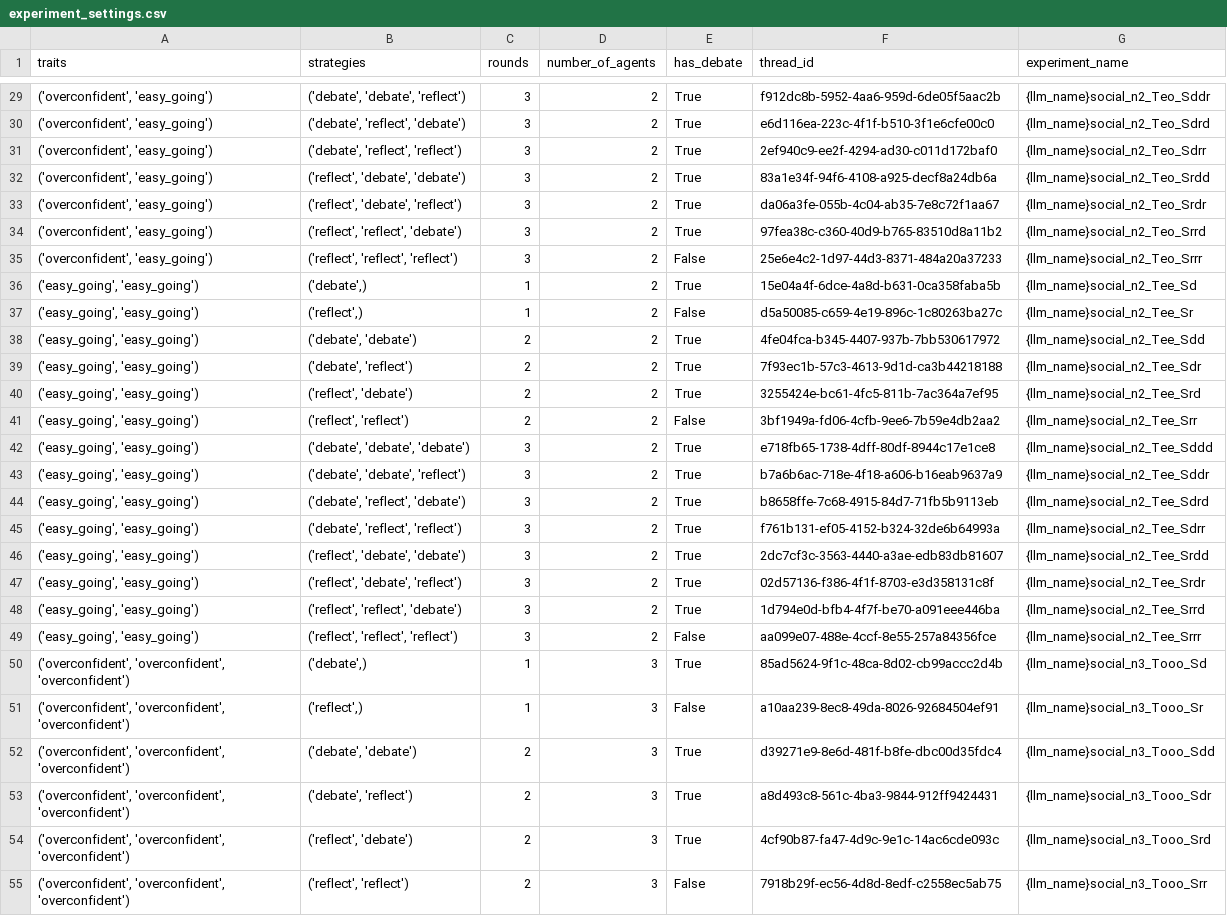
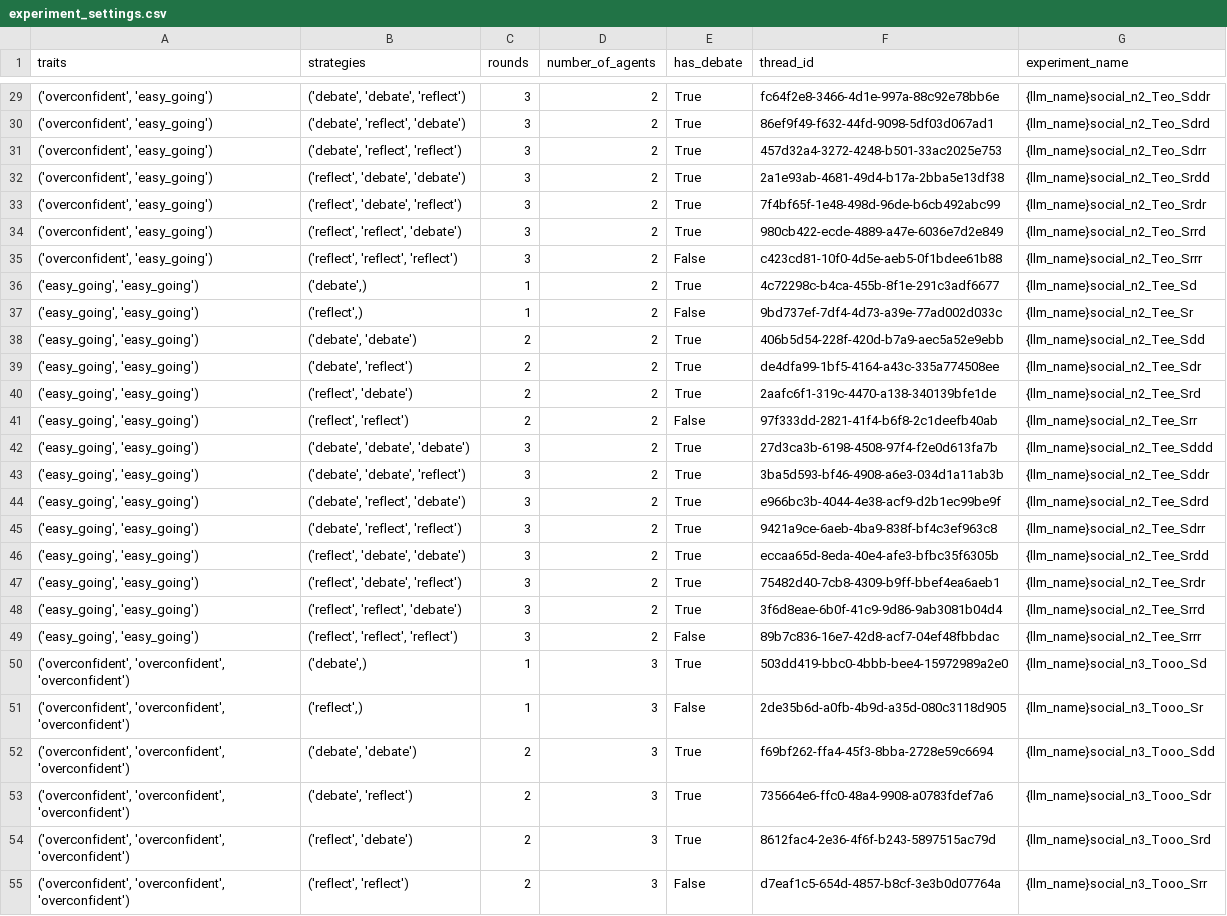
Before and after one commit to roxanneelbaff/critical_questions_generation, a CSV file: output/elbaff_experiment/experiment_settings.csv, drawn as a sheet; only a part is shown, gaps mark what is left out; the diff covers the shown part only; the diff names each change by its address in the sheet, - before the commit and + after, or states it on an @@ line.

```diff
--- a/output/elbaff_experiment/experiment_settings.csv
+++ b/output/elbaff_experiment/experiment_settings.csv
-F29 (thread_id): f912dc8b-5952-4aa6-959d-6de05f5aac2b
+F29 (thread_id): fc64f2e8-3466-4d1e-997a-88c92e78bb6e
-F30 (thread_id): e6d116ea-223c-4f1f-b510-3f1e6cfe00c0
+F30 (thread_id): 86ef9f49-f632-44fd-9098-5df03d067ad1
-F31 (thread_id): 2ef940c9-ee2f-4294-ad30-c011d172baf0
+F31 (thread_id): 457d32a4-3272-4248-b501-33ac2025e753
-F32 (thread_id): 83a1e34f-94f6-4108-a925-decf8a24db6a
+F32 (thread_id): 2a1e93ab-4681-49d4-b17a-2bba5e13df38
-F33 (thread_id): da06a3fe-055b-4c04-ab35-7e8c72f1aa67
+F33 (thread_id): 7f4bf65f-1e48-498d-96de-b6cb492abc99
-F34 (thread_id): 97fea38c-c360-40d9-b765-83510d8a11b2
+F34 (thread_id): 980cb422-ecde-4889-a47e-6036e7d2e849
-F35 (thread_id): 25e6e4c2-1d97-44d3-8371-484a20a37233
+F35 (thread_id): c423cd81-10f0-4d5e-aeb5-0f1bdee61b88
-F36 (thread_id): 15e04a4f-6dce-4a8d-b631-0ca358faba5b
+F36 (thread_id): 4c72298c-b4ca-455b-8f1e-291c3adf6677
-F37 (thread_id): d5a50085-c659-4e19-896c-1c80263ba27c
+F37 (thread_id): 9bd737ef-7df4-4d73-a39e-77ad002d033c
-F38 (thread_id): 4fe04fca-b345-4407-937b-7bb530617972
+F38 (thread_id): 406b5d54-228f-420d-b7a9-aec5a52e9ebb
-F39 (thread_id): 7f93ec1b-57c3-4613-9d1d-ca3b44218188
+F39 (thread_id): de4dfa99-1bf5-4164-a43c-335a774508ee
-F40 (thread_id): 3255424e-bc61-4fc5-811b-7ac364a7ef95
+F40 (thread_id): 2aafc6f1-319c-4470-a138-340139bfe1de
-F41 (thread_id): 3bf1949a-fd06-4cfb-9ee6-7b59e4db2aa2
+F41 (thread_id): 97f333dd-2821-41f4-b6f8-2c1deefb40ab
-F42 (thread_id): e718fb65-1738-4dff-80df-8944c17e1ce8
+F42 (thread_id): 27d3ca3b-6198-4508-97f4-f2e0d613fa7b
-F43 (thread_id): b7a6b6ac-718e-4f18-a606-b16eab9637a9
+F43 (thread_id): 3ba5d593-bf46-4908-a6e3-034d1a11ab3b
-F44 (thread_id): b8658ffe-7c68-4915-84d7-71fb5b9113eb
+F44 (thread_id): e966bc3b-4044-4e38-acf9-d2b1ec99be9f
-F45 (thread_id): f761b131-ef05-4152-b324-32de6b64993a
+F45 (thread_id): 9421a9ce-6aeb-4ba9-838f-bf4c3ef963c8
-F46 (thread_id): 2dc7cf3c-3563-4440-a3ae-edb83db81607
+F46 (thread_id): eccaa65d-8eda-40e4-afe3-bfbc35f6305b
-F47 (thread_id): 02d57136-f386-4f1f-8703-e3d358131c8f
+F47 (thread_id): 75482d40-7cb8-4309-b9ff-bbef4ea6aeb1
-F48 (thread_id): 1d794e0d-bfb4-4f7f-be70-a091eee446ba
+F48 (thread_id): 3f6d8eae-6b0f-41c9-9d86-9ab3081b04d4
-F49 (thread_id): aa099e07-488e-4ccf-8e55-257a84356fce
+F49 (thread_id): 89b7c836-16e7-42d8-acf7-04ef48fbbdac
-F50 (thread_id): 85ad5624-9f1c-48ca-8d02-cb99accc2d4b
+F50 (thread_id): 503dd419-bbc0-4bbb-bee4-15972989a2e0
-F51 (thread_id): a10aa239-8ec8-49da-8026-92684504ef91
+F51 (thread_id): 2de35b6d-a0fb-4b9d-a35d-080c3118d905
-F52 (thread_id): d39271e9-8e6d-481f-b8fe-dbc00d35fdc4
+F52 (thread_id): f69bf262-ffa4-45f3-8bba-2728e59c6694
-F53 (thread_id): a8d493c8-561c-4ba3-9844-912ff9424431
+F53 (thread_id): 735664e6-ffc0-48a4-9908-a0783fdef7a6
-F54 (thread_id): 4cf90b87-fa47-4d9c-9e1c-14ac6cde093c
+F54 (thread_id): 8612fac4-2e36-4f6f-b243-5897515ac79d
-F55 (thread_id): 7918b29f-ec56-4d8d-8edf-c2558ec5ab75
+F55 (thread_id): d7eaf1c5-654d-4857-b8cf-3e3b0d07764a
```
Also changed, not shown: 86 edited cells elsewhere in this file, 17 other files.
